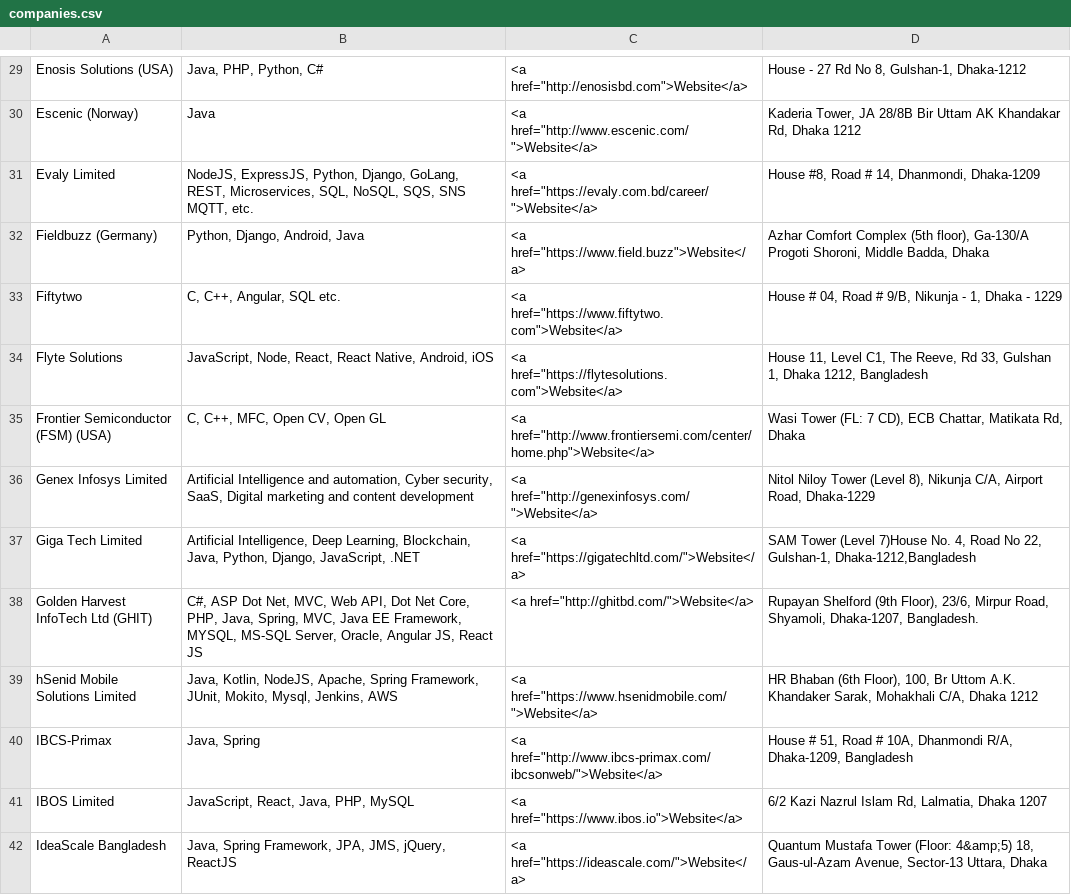
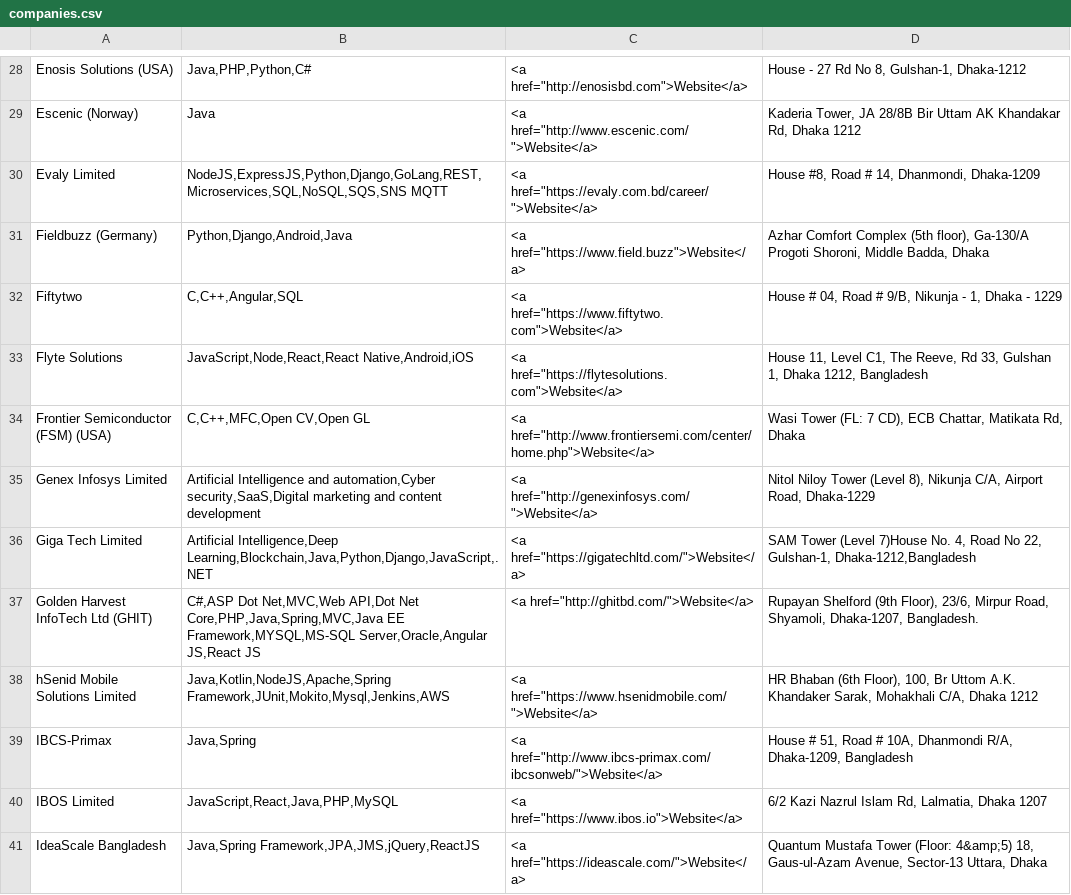
Before and after one commit to CodeBangladesh-org/code-bangladesh-website, a CSV file: _data/companies.csv, drawn as a sheet; only a part is shown, gaps mark what is left out; addresses are those after the commit; the diff covers the shown part only; the diff names each change by its address in the sheet, - before the commit and + after, or states it on an @@ line.

```diff
--- a/_data/companies.csv
+++ b/_data/companies.csv
-B28: Java, PHP, Python, C#
+B28: Java,PHP,Python,C#
-B30: NodeJS, ExpressJS, Python, Django, GoLang, REST, Microservices, SQL, NoSQL, SQS, SNS MQTT, etc.
+B30: NodeJS,ExpressJS,Python,Django,GoLang,REST,Microservices,SQL,NoSQL,SQS,SNS MQTT
-B31: Python, Django, Android, Java
+B31: Python,Django,Android,Java
-B32: C, C++, Angular, SQL etc.
+B32: C,C++,Angular,SQL
-B33: JavaScript, Node, React, React Native, Android, iOS
+B33: JavaScript,Node,React,React Native,Android,iOS
-B34: C, C++, MFC, Open CV, Open GL
+B34: C,C++,MFC,Open CV,Open GL
-B35: …Intelligence and automation, Cyber security, SaaS, Digital marketing and…
+B35: …Intelligence and automation,Cyber security,SaaS,Digital marketing and…
-B36: Artificial Intelligence, Deep Learning, Blockchain, Java, Python, Django, JavaScript, .NET
+B36: Artificial Intelligence,Deep Learning,Blockchain,Java,Python,Django,JavaScript,.NET
-B37: C#, ASP Dot Net, MVC, Web API, Dot Net Core, PHP, Java, Spring, MVC, Java EE Framework, MYSQL, MS-SQL Server, Oracle, Angular JS, React JS
+B37: C#,ASP Dot Net,MVC,Web API,Dot Net Core,PHP,Java,Spring,MVC,Java EE Framework,MYSQL,MS-SQL Server,Oracle,Angular JS,React JS
-B38: Java, Kotlin, NodeJS, Apache, Spring Framework, JUnit, Mokito, Mysql, Jenkins, AWS
+B38: Java,Kotlin,NodeJS,Apache,Spring Framework,JUnit,Mokito,Mysql,Jenkins,AWS
-B39: Java, Spring
+B39: Java,Spring
-B40: JavaScript, React, Java, PHP, MySQL
+B40: JavaScript,React,Java,PHP,MySQL
-B41: Java, Spring Framework, JPA, JMS, jQuery, ReactJS
+B41: Java,Spring Framework,JPA,JMS,jQuery,ReactJS
```
Also changed, not shown: 1 removed row and 107 edited cells elsewhere in this file, 30 other files.
